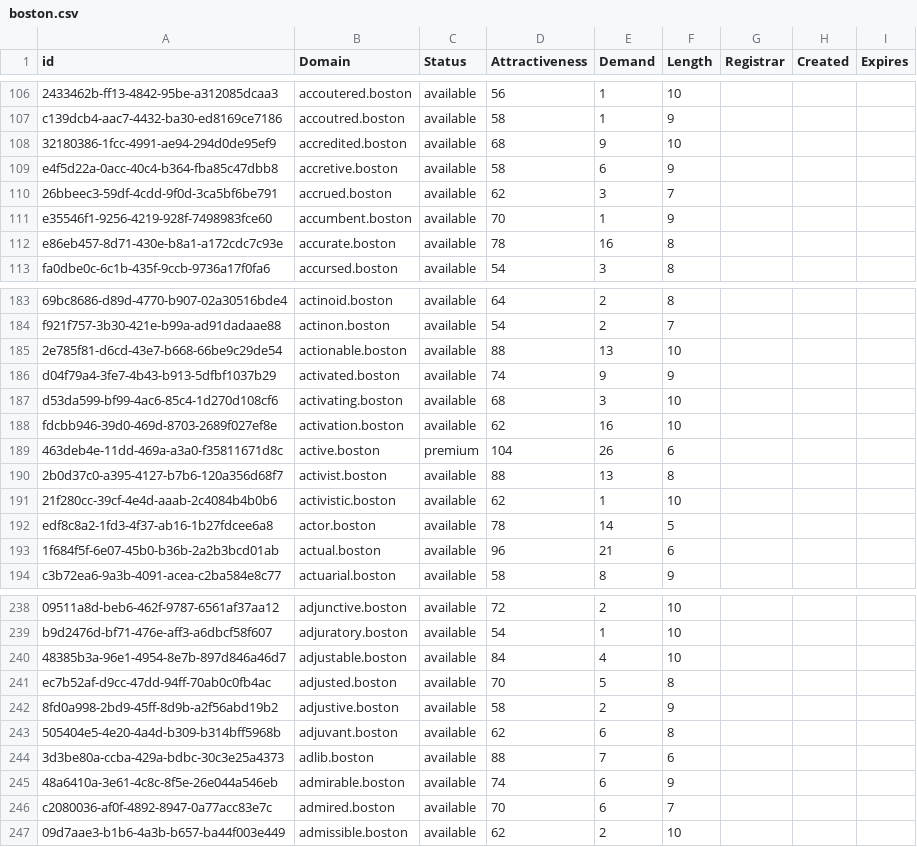
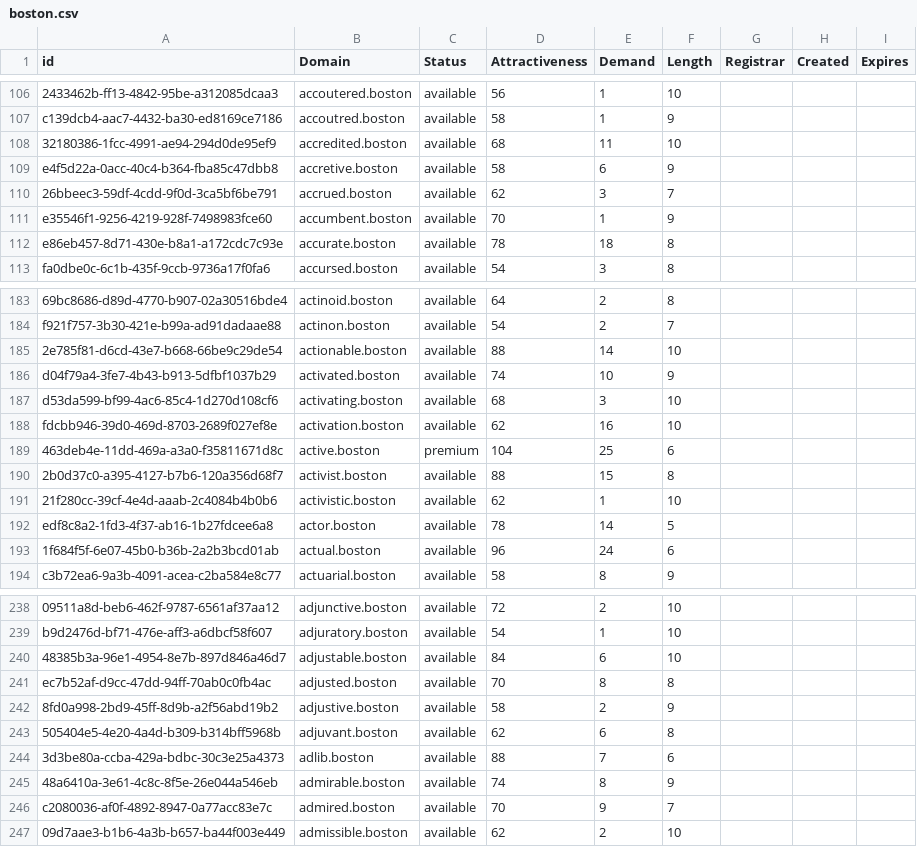
Before and after one commit to UniqueDomains/boston-oneword-domains, a CSV file: boston.csv, drawn as a sheet; only a part is shown, gaps mark what is left out; the diff covers the shown part only; the diff names each change by its address in the sheet, - before the commit and + after, or states it on an @@ line.

```diff
--- a/boston.csv
+++ b/boston.csv
-E108 (Demand): 9
+E108 (Demand): 11
-E112 (Demand): 16
+E112 (Demand): 18
-E185 (Demand): 13
+E185 (Demand): 14
-E186 (Demand): 9
+E186 (Demand): 10
-E189 (Demand): 26
+E189 (Demand): 25
-E190 (Demand): 13
+E190 (Demand): 15
-E193 (Demand): 21
+E193 (Demand): 24
-E240 (Demand): 4
+E240 (Demand): 6
-E241 (Demand): 5
+E241 (Demand): 8
-E245 (Demand): 6
+E245 (Demand): 8
-E246 (Demand): 6
+E246 (Demand): 9
```
Also changed, not shown: 88 edited cells elsewhere in this file, 1 other file.
